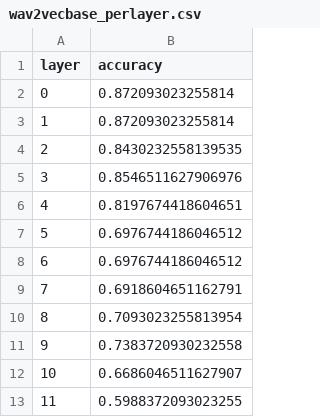
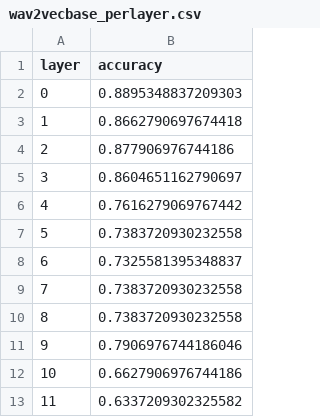
Before and after one commit to zhangjxCS/Multilingual-Speech-Emotion-Recognition-System, a CSV file: Spanish/Spanish_New/results/wav2vecbase_perlayer.csv, drawn as a sheet.

```diff
--- a/Spanish/Spanish_New/results/wav2vecbase_perlayer.csv
+++ b/Spanish/Spanish_New/results/wav2vecbase_perlayer.csv
@@ -1,13 +1,13 @@
 layer,accuracy
-0,0.872093023255814
-1,0.872093023255814
-2,0.8430232558139535
-3,0.8546511627906976
-4,0.8197674418604651
-5,0.6976744186046512
-6,0.6976744186046512
-7,0.6918604651162791
-8,0.7093023255813954
-9,0.7383720930232558
-10,0.6686046511627907
-11,0.5988372093023255
+0,0.8895348837209303
+1,0.8662790697674418
+2,0.877906976744186
+3,0.8604651162790697
+4,0.7616279069767442
+5,0.7383720930232558
+6,0.7325581395348837
+7,0.7383720930232558
+8,0.7383720930232558
+9,0.7906976744186046
+10,0.6627906976744186
+11,0.6337209302325582
```
Also changed, not shown: Spanish/Spanish_New/results/hubertbase_perlayer.csv, Spanish/Spanish_New/results/hubertlarge_perlayer.csv, 9 other files.
